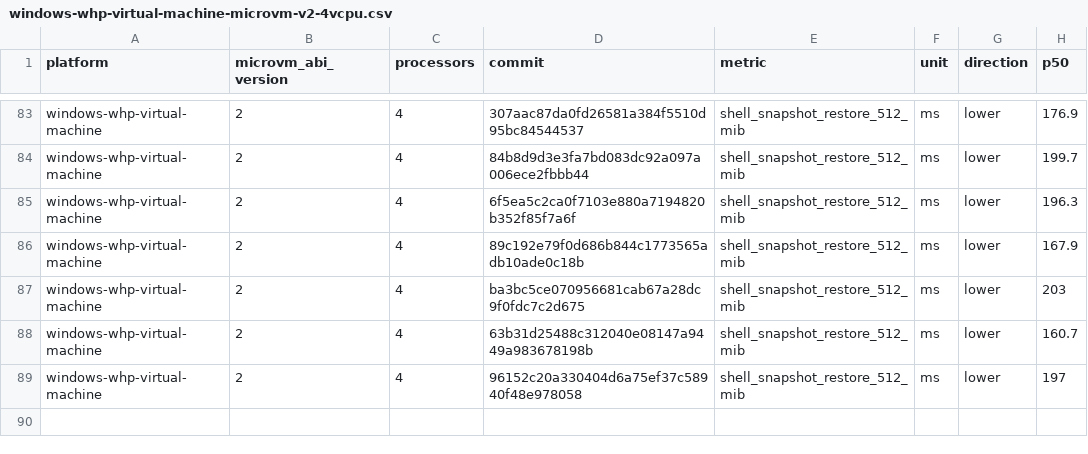
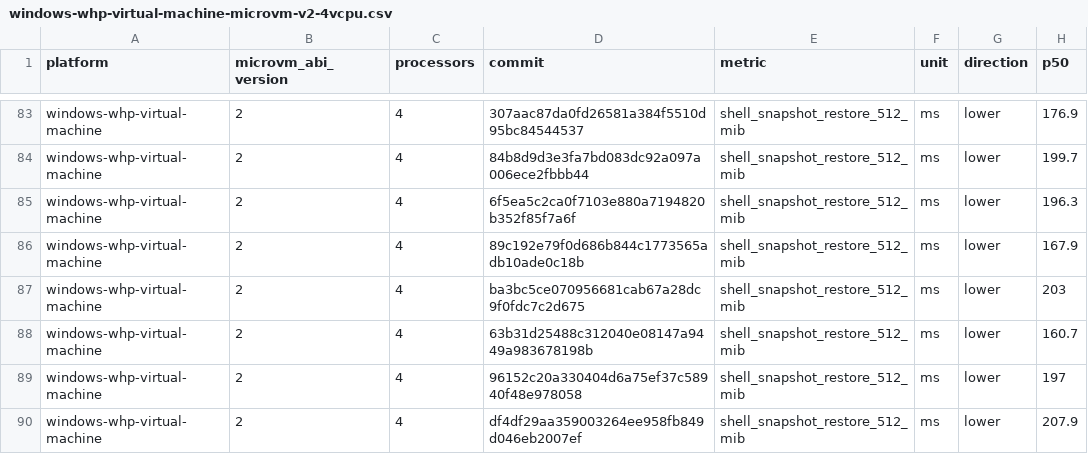
Before and after one commit to STUNSLAP/llllllllIl, a CSV file: data/windows-whp-virtual-machine-microvm-v2-4vcpu.csv, drawn as a sheet; only a part is shown, gaps mark what is left out; the diff names each change by its address in the sheet, - before the commit and + after, or states it on an @@ line.

```diff
--- a/data/windows-whp-virtual-machine-microvm-v2-4vcpu.csv
+++ b/data/windows-whp-virtual-machine-microvm-v2-4vcpu.csv
+row 90: windows-whp-virtual-machine | 2 | 4 | df4df29aa359003264ee958fb849d046eb2007ef | shell_snapshot_restore_512_mib | ms | lower | 207.9
```
Also changed, not shown: data/linux-kvm-virtual-machine-microvm-v2-1vcpu.csv, data/linux-mshv-virtual-machine-microvm-v2-1vcpu.csv, 9 other files.
